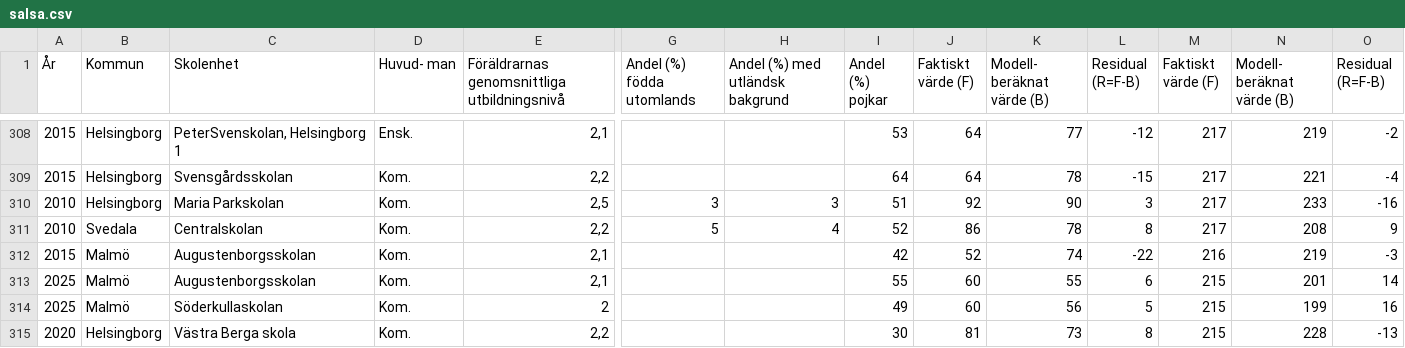
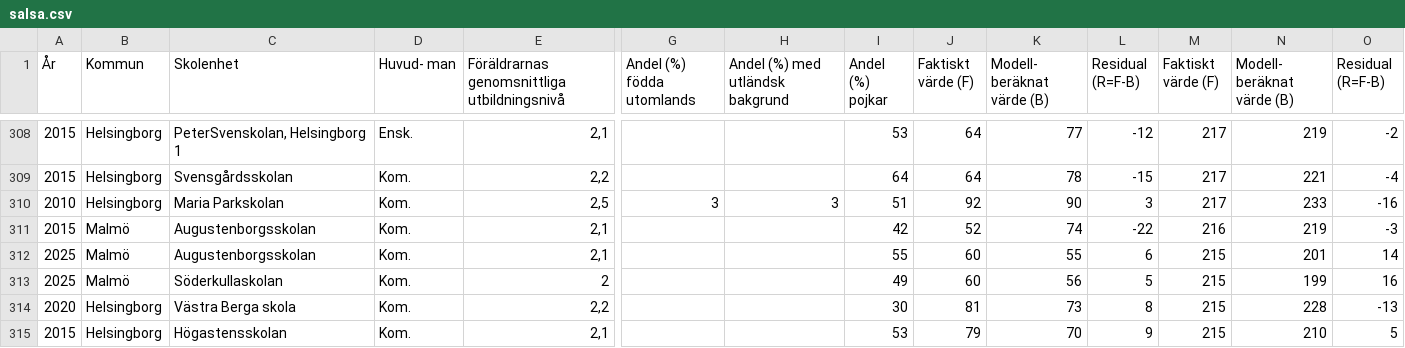
Before and after one commit to VictorWinberg/skolkompassen, a CSV file: public/data/salsa.csv, drawn as a sheet; only a part is shown, gaps mark what is left out; the shorter side is filled out with more unchanged rows; rows hold the shown columns only; the diff names each change by its address in the sheet, - before the commit and + after, or states it on an @@ line.

```diff
--- a/public/data/salsa.csv
+++ b/public/data/salsa.csv
-row 311: 2010 | Svedala | Centralskolan | Kom. | 2,2 | 5 | 4 | 52 | 86 | 78 | 8 | 217 | 208 | 9
```
Also changed, not shown: 2 other files.
